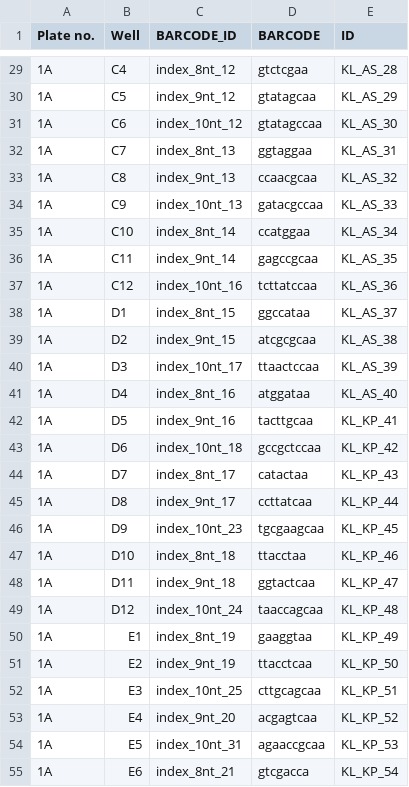
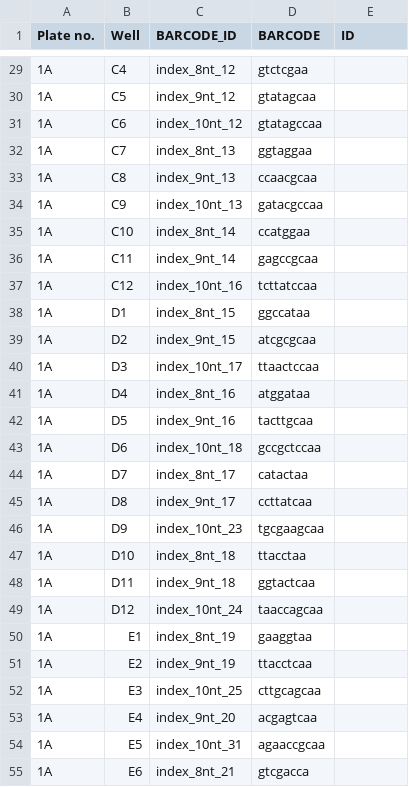
Before and after one commit to tparchman/RFseq_projects, a CSV file: elymus_2024/barcode_info_2018.csv, drawn as a sheet; only a part is shown, gaps mark what is left out; the diff covers the shown part only.

```diff
--- a/elymus_2024/barcode_info_2018.csv
+++ b/elymus_2024/barcode_info_2018.csv
@@ -29,27 +29,27 @@ Plate no.,Well,BARCODE_ID,BARCODE,ID
-1A,C4,index_8nt_12,gtctcgaa,KL_AS_28
-1A,C5,index_9nt_12,gtatagcaa,KL_AS_29
-1A,C6,index_10nt_12,gtatagccaa,KL_AS_30
-1A,C7,index_8nt_13,ggtaggaa,KL_AS_31
-1A,C8,index_9nt_13,ccaacgcaa,KL_AS_32
-1A,C9,index_10nt_13,gatacgccaa,KL_AS_33
-1A,C10,index_8nt_14,ccatggaa,KL_AS_34
-1A,C11,index_9nt_14,gagccgcaa,KL_AS_35
-1A,C12,index_10nt_16,tcttatccaa,KL_AS_36
-1A,D1,index_8nt_15,ggccataa,KL_AS_37
-1A,D2,index_9nt_15,atcgcgcaa,KL_AS_38
-1A,D3,index_10nt_17,ttaactccaa,KL_AS_39
-1A,D4,index_8nt_16,atggataa,KL_AS_40
-1A,D5,index_9nt_16,tacttgcaa,KL_KP_41
-1A,D6,index_10nt_18,gccgctccaa,KL_KP_42
-1A,D7,index_8nt_17,catactaa,KL_KP_43
-1A,D8,index_9nt_17,ccttatcaa,KL_KP_44
-1A,D9,index_10nt_23,tgcgaagcaa,KL_KP_45
-1A,D10,index_8nt_18,ttacctaa,KL_KP_46
-1A,D11,index_9nt_18,ggtactcaa,KL_KP_47
-1A,D12,index_10nt_24,taaccagcaa,KL_KP_48
-1A,E1,index_8nt_19,gaaggtaa,KL_KP_49
-1A,E2,index_9nt_19,ttacctcaa,KL_KP_50
-1A,E3,index_10nt_25,cttgcagcaa,KL_KP_51
-1A,E4,index_9nt_20,acgagtcaa,KL_KP_52
-1A,E5,index_10nt_31,agaaccgcaa,KL_KP_53
-1A,E6,index_8nt_21,gtcgacca,KL_KP_54
+1A,C4,index_8nt_12,gtctcgaa,
+1A,C5,index_9nt_12,gtatagcaa,
+1A,C6,index_10nt_12,gtatagccaa,
+1A,C7,index_8nt_13,ggtaggaa,
+1A,C8,index_9nt_13,ccaacgcaa,
+1A,C9,index_10nt_13,gatacgccaa,
+1A,C10,index_8nt_14,ccatggaa,
+1A,C11,index_9nt_14,gagccgcaa,
+1A,C12,index_10nt_16,tcttatccaa,
+1A,D1,index_8nt_15,ggccataa,
+1A,D2,index_9nt_15,atcgcgcaa,
+1A,D3,index_10nt_17,ttaactccaa,
+1A,D4,index_8nt_16,atggataa,
+1A,D5,index_9nt_16,tacttgcaa,
+1A,D6,index_10nt_18,gccgctccaa,
+1A,D7,index_8nt_17,catactaa,
+1A,D8,index_9nt_17,ccttatcaa,
+1A,D9,index_10nt_23,tgcgaagcaa,
+1A,D10,index_8nt_18,ttacctaa,
+1A,D11,index_9nt_18,ggtactcaa,
+1A,D12,index_10nt_24,taaccagcaa,
+1A,E1,index_8nt_19,gaaggtaa,
+1A,E2,index_9nt_19,ttacctcaa,
+1A,E3,index_10nt_25,cttgcagcaa,
+1A,E4,index_9nt_20,acgagtcaa,
+1A,E5,index_10nt_31,agaaccgcaa,
+1A,E6,index_8nt_21,gtcgacca,
```
Also changed, not shown: 157 edited cells elsewhere in this file, 1 other file.
